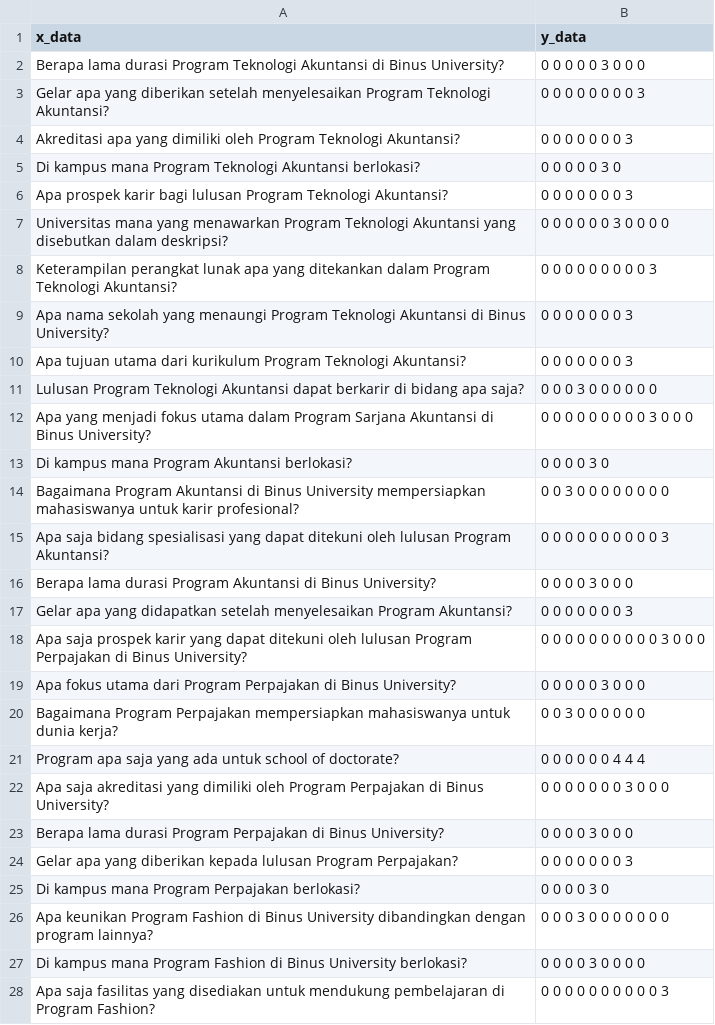
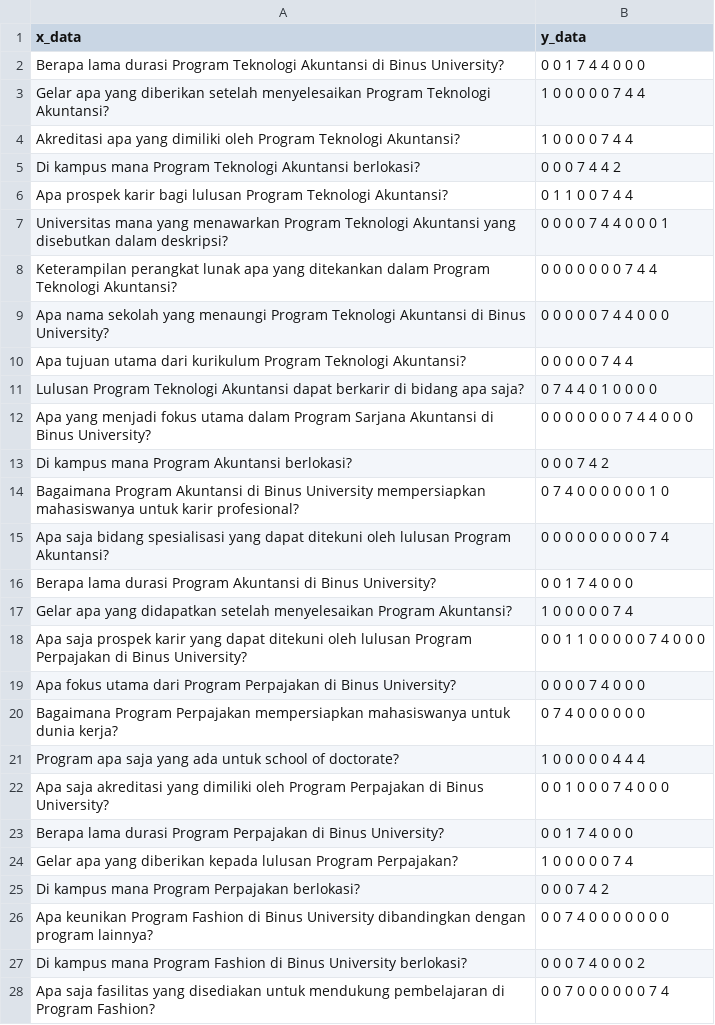
Before and after one commit to 0StevenH0/Skripsi, a CSV file: Train Label - Sheet1 (2).csv, drawn as a sheet; only a part is shown; the diff covers the shown part only.

Commit message:
Add files via upload

```diff
--- a/Train Label - Sheet1 (2).csv
+++ b/Train Label - Sheet1 (2).csv
@@ -1,28 +1,28 @@
 x_data,y_data
-Berapa lama durasi Program Teknologi Akuntansi di Binus University?,0 0 0 0 0 3 0 0 0
-Gelar apa yang diberikan setelah menyelesaikan Program Teknologi Akuntansi?,0 0 0 0 0 0 0 0 3
-Akreditasi apa yang dimiliki oleh Program Teknologi Akuntansi?,0 0 0 0 0 0 0 3
-Di kampus mana Program Teknologi Akuntansi berlokasi?,0 0 0 0 0 3 0
-Apa prospek karir bagi lulusan Program Teknologi Akuntansi?,0 0 0 0 0 0 0 3
-Universitas mana yang menawarkan Program Teknologi Akuntansi yang disebutkan dalam deskripsi?,0 0 0 0 0 0 3 0 0 0 0
-Keterampilan perangkat lunak apa yang ditekankan dalam Program Teknologi Akuntansi?,0 0 0 0 0 0 0 0 0 3
-Apa nama sekolah yang menaungi Program Teknologi Akuntansi di Binus University?,0 0 0 0 0 0 0 3
-Apa tujuan utama dari kurikulum Program Teknologi Akuntansi?,0 0 0 0 0 0 0 3
-Lulusan Program Teknologi Akuntansi dapat berkarir di bidang apa saja?,0 0 0 3 0 0 0 0 0 0
-Apa yang menjadi fokus utama dalam Program Sarjana Akuntansi di Binus University?,0 0 0 0 0 0 0 0 0 3 0 0 0
-Di kampus mana Program Akuntansi berlokasi?,0 0 0 0 3 0
-Bagaimana Program Akuntansi di Binus University mempersiapkan mahasiswanya untuk karir profesional?,0 0 3 0 0 0 0 0 0 0 0
-Apa saja bidang spesialisasi yang dapat ditekuni oleh lulusan Program Akuntansi?,0 0 0 0 0 0 0 0 0 0 3
-Berapa lama durasi Program Akuntansi di Binus University?,0 0 0 0 3 0 0 0
-Gelar apa yang didapatkan setelah menyelesaikan Program Akuntansi?,0 0 0 0 0 0 0 3
-Apa saja prospek karir yang dapat ditekuni oleh lulusan Program Perpajakan di Binus University?,0 0 0 0 0 0 0 0 0 0 3 0 0 0
-Apa fokus utama dari Program Perpajakan di Binus University?,0 0 0 0 0 3 0 0 0
-Bagaimana Program Perpajakan mempersiapkan mahasiswanya untuk dunia kerja?,0 0 3 0 0 0 0 0 0
-Program apa saja yang ada untuk school of doctorate?,0 0 0 0 0 0 4 4 4
-Apa saja akreditasi yang dimiliki oleh Program Perpajakan di Binus University?,0 0 0 0 0 0 0 3 0 0 0
-Berapa lama durasi Program Perpajakan di Binus University?,0 0 0 0 3 0 0 0
-Gelar apa yang diberikan kepada lulusan Program Perpajakan?,0 0 0 0 0 0 0 3
-Di kampus mana Program Perpajakan berlokasi?,0 0 0 0 3 0
-Apa keunikan Program Fashion di Binus University dibandingkan dengan program lainnya?,0 0 0 3 0 0 0 0 0 0 0
-Di kampus mana Program Fashion di Binus University berlokasi?,0 0 0 0 3 0 0 0 0
-Apa saja fasilitas yang disediakan untuk mendukung pembelajaran di Program Fashion?,0 0 0 0 0 0 0 0 0 0 3
+Berapa lama durasi Program Teknologi Akuntansi di Binus University?,0 0 1 7 4 4 0 0 0
+Gelar apa yang diberikan setelah menyelesaikan Program Teknologi Akuntansi?,1 0 0 0 0 0 7 4 4
+Akreditasi apa yang dimiliki oleh Program Teknologi Akuntansi?,1 0 0 0 0 7 4 4
+Di kampus mana Program Teknologi Akuntansi berlokasi?,0 0 0 7 4 4 2
+Apa prospek karir bagi lulusan Program Teknologi Akuntansi?,0 1 1 0 0 7 4 4
+Universitas mana yang menawarkan Program Teknologi Akuntansi yang disebutkan dalam deskripsi?,0 0 0 0 7 4 4 0 0 0 1
+Keterampilan perangkat lunak apa yang ditekankan dalam Program Teknologi Akuntansi?,0 0 0 0 0 0 0 7 4 4
+Apa nama sekolah yang menaungi Program Teknologi Akuntansi di Binus University?,0 0 0 0 0 7 4 4 0 0 0
+Apa tujuan utama dari kurikulum Program Teknologi Akuntansi?,0 0 0 0 0 7 4 4
+Lulusan Program Teknologi Akuntansi dapat berkarir di bidang apa saja?,0 7 4 4 0 1 0 0 0 0
+Apa yang menjadi fokus utama dalam Program Sarjana Akuntansi di Binus University?,0 0 0 0 0 0 0 7 4 4 0 0 0
+Di kampus mana Program Akuntansi berlokasi?,0 0 0 7 4 2
+Bagaimana Program Akuntansi di Binus University mempersiapkan mahasiswanya untuk karir profesional?,0 7 4 0 0 0 0 0 0 1 0
+Apa saja bidang spesialisasi yang dapat ditekuni oleh lulusan Program Akuntansi?,0 0 0 0 0 0 0 0 0 7 4
+Berapa lama durasi Program Akuntansi di Binus University?,0 0 1 7 4 0 0 0
+Gelar apa yang didapatkan setelah menyelesaikan Program Akuntansi?,1 0 0 0 0 0 7 4
+Apa saja prospek karir yang dapat ditekuni oleh lulusan Program Perpajakan di Binus University?,0 0 1 1 0 0 0 0 0 7 4 0 0 0
+Apa fokus utama dari Program Perpajakan di Binus University?,0 0 0 0 7 4 0 0 0
+Bagaimana Program Perpajakan mempersiapkan mahasiswanya untuk dunia kerja?,0 7 4 0 0 0 0 0 0
+Program apa saja yang ada untuk school of doctorate?,1 0 0 0 0 0 4 4 4
+Apa saja akreditasi yang dimiliki oleh Program Perpajakan di Binus University?,0 0 1 0 0 0 7 4 0 0 0
+Berapa lama durasi Program Perpajakan di Binus University?,0 0 1 7 4 0 0 0
+Gelar apa yang diberikan kepada lulusan Program Perpajakan?,1 0 0 0 0 0 7 4
+Di kampus mana Program Perpajakan berlokasi?,0 0 0 7 4 2
+Apa keunikan Program Fashion di Binus University dibandingkan dengan program lainnya?,0 0 7 4 0 0 0 0 0 0 0
+Di kampus mana Program Fashion di Binus University berlokasi?,0 0 0 7 4 0 0 0 2
+Apa saja fasilitas yang disediakan untuk mendukung pembelajaran di Program Fashion?,0 0 7 0 0 0 0 0 0 7 4
```
Also changed, not shown: 53 edited cells elsewhere in this file.
